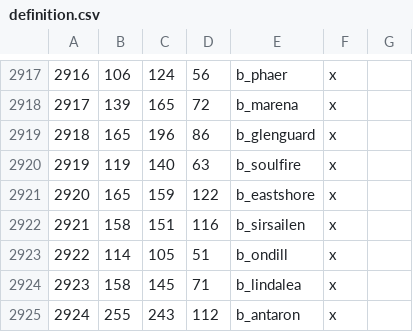
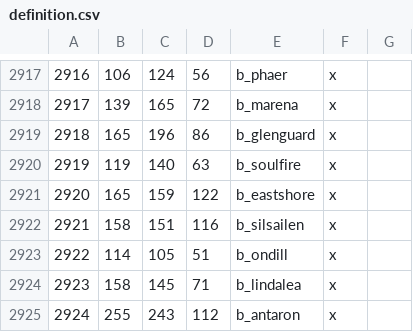
Before and after one commit to Vertimnus/elder-kings-ck3, a CSV file: map_data/definition.csv, drawn as a sheet; only a part is shown, gaps mark what is left out.

```diff
--- a/map_data/definition.csv
+++ b/map_data/definition.csv
@@ -2921,3 +2921,3 @@
 2920;165;159;122;b_eastshore;x;
-2921;158;151;116;b_sirsailen;x;
+2921;158;151;116;b_silsailen;x;
 2922;114;105;51;b_ondill;x;
```
Also changed, not shown: 7 other files.
